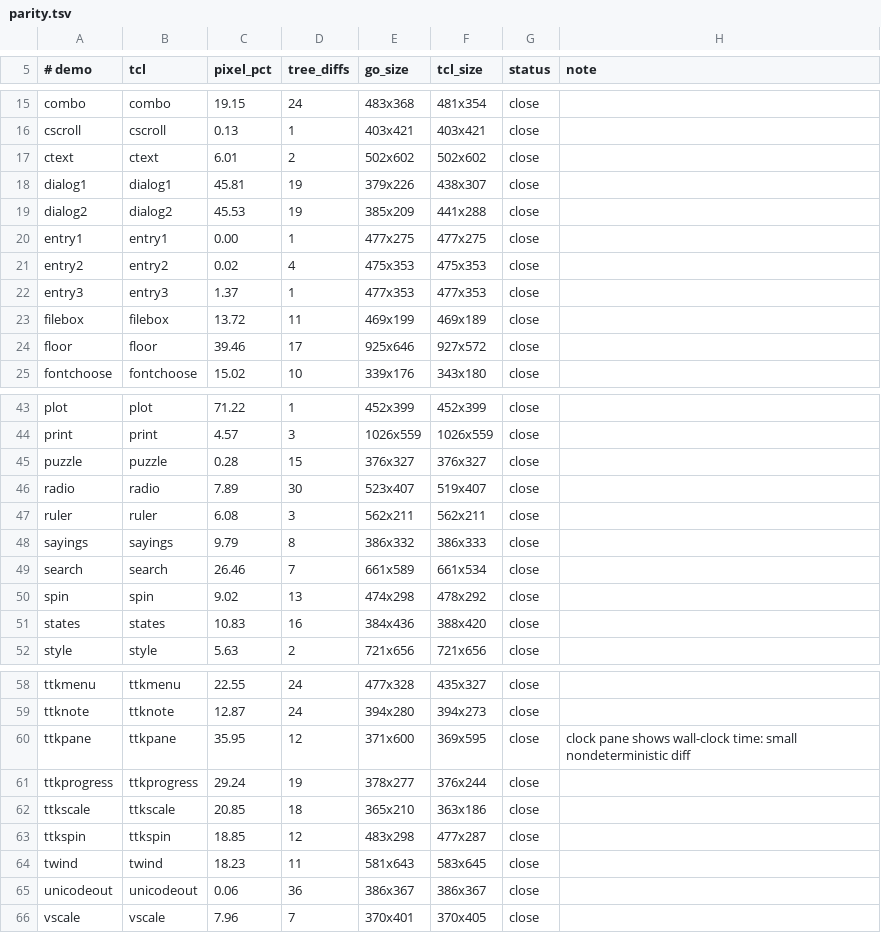
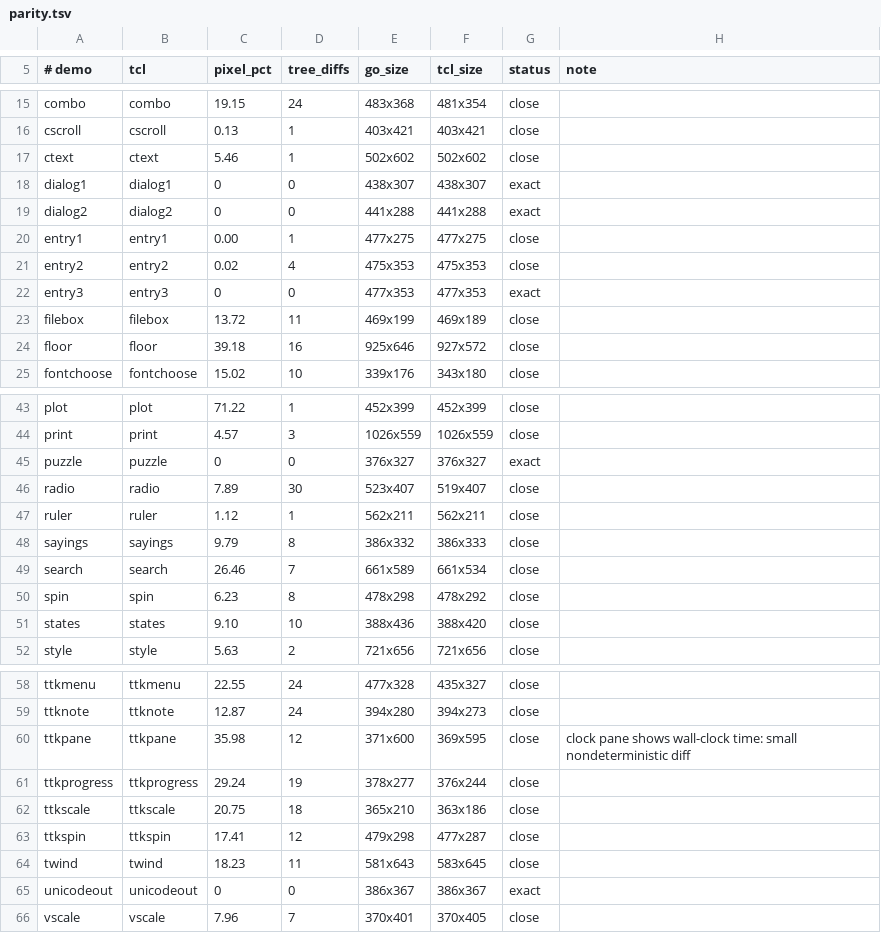
Before and after one commit to takigo/takigo, a TSV file: demos/parity.tsv, drawn as a sheet; only a part is shown, gaps mark what is left out; the diff covers the shown part only.

```diff
--- a/demos/parity.tsv
+++ b/demos/parity.tsv
@@ -16,10 +16,10 @@ combo	combo	19.15	24	483x368	481x354	close
 cscroll	cscroll	0.13	1	403x421	403x421	close	
-ctext	ctext	6.01	2	502x602	502x602	close	
-dialog1	dialog1	45.81	19	379x226	438x307	close	
-dialog2	dialog2	45.53	19	385x209	441x288	close	
+ctext	ctext	5.46	1	502x602	502x602	close	
+dialog1	dialog1	0	0	438x307	438x307	exact	
+dialog2	dialog2	0	0	441x288	441x288	exact	
 entry1	entry1	0.00	1	477x275	477x275	close	
 entry2	entry2	0.02	4	475x353	475x353	close	
-entry3	entry3	1.37	1	477x353	477x353	close	
+entry3	entry3	0	0	477x353	477x353	exact	
 filebox	filebox	13.72	11	469x199	469x189	close	
-floor	floor	39.46	17	925x646	927x572	close	
+floor	floor	39.18	16	925x646	927x572	close	
 fontchoose	fontchoose	15.02	10	339x176	343x180	close	
@@ -44,9 +44,9 @@ plot	plot	71.22	1	452x399	452x399	close
 print	print	4.57	3	1026x559	1026x559	close	
-puzzle	puzzle	0.28	15	376x327	376x327	close	
+puzzle	puzzle	0	0	376x327	376x327	exact	
 radio	radio	7.89	30	523x407	519x407	close	
-ruler	ruler	6.08	3	562x211	562x211	close	
+ruler	ruler	1.12	1	562x211	562x211	close	
 sayings	sayings	9.79	8	386x332	386x333	close	
 search	search	26.46	7	661x589	661x534	close	
-spin	spin	9.02	13	474x298	478x292	close	
-states	states	10.83	16	384x436	388x420	close	
+spin	spin	6.23	8	478x298	478x292	close	
+states	states	9.10	10	388x436	388x420	close	
 style	style	5.63	2	721x656	721x656	close	
@@ -59,8 +59,8 @@ ttkmenu	ttkmenu	22.55	24	477x328	435x327	close
 ttknote	ttknote	12.87	24	394x280	394x273	close	
-ttkpane	ttkpane	35.95	12	371x600	369x595	close	clock pane shows wall-clock time: small nondeterministic diff
+ttkpane	ttkpane	35.98	12	371x600	369x595	close	clock pane shows wall-clock time: small nondeterministic diff
 ttkprogress	ttkprogress	29.24	19	378x277	376x244	close	
-ttkscale	ttkscale	20.85	18	365x210	363x186	close	
-ttkspin	ttkspin	18.85	12	483x298	477x287	close	
+ttkscale	ttkscale	20.75	18	365x210	363x186	close	
+ttkspin	ttkspin	17.41	12	479x298	477x287	close	
 twind	twind	18.23	11	581x643	583x645	close	
-unicodeout	unicodeout	0.06	36	386x367	386x367	close	
+unicodeout	unicodeout	0	0	386x367	386x367	exact	
 vscale	vscale	7.96	7	370x401	370x405	close	
```
Also changed, not shown: 1 edited cell elsewhere in this file, 11 other files.
